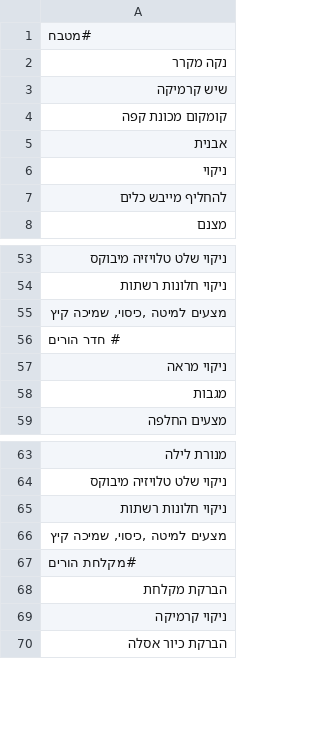
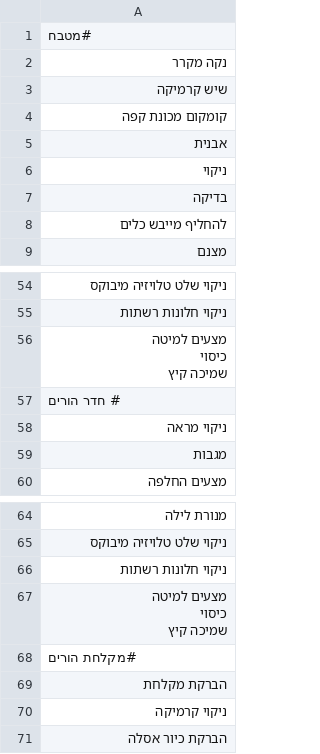
Before and after one commit to ronnydvr/coffee-price-app, a CSV file: tasks.csv, drawn as a sheet; only a part is shown, gaps mark what is left out.

Commit message:
Update tasks.csv from Task Manager

```diff
--- a/tasks.csv
+++ b/tasks.csv
@@ -6,2 +6,3 @@
 ניקוי
+בדיקה
 להחליף מייבש כלים
@@ -54,3 +55,5 @@
 ניקוי חלונות רשתות
-"מצעים למיטה ,כיסוי, שמיכה קיץ"
+"מצעים למיטה
+כיסוי
+שמיכה קיץ"
 # חדר הורים
@@ -65,3 +68,5 @@
 ניקוי חלונות רשתות
-"מצעים למיטה ,כיסוי, שמיכה קיץ"
+"מצעים למיטה
+כיסוי
+שמיכה קיץ"
 #מקלחת הורים
```
